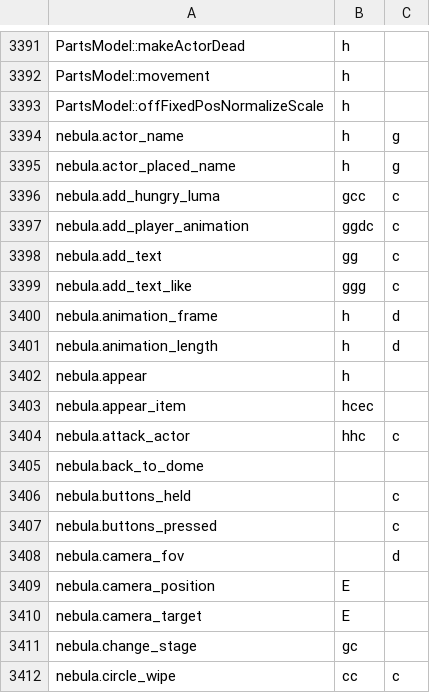
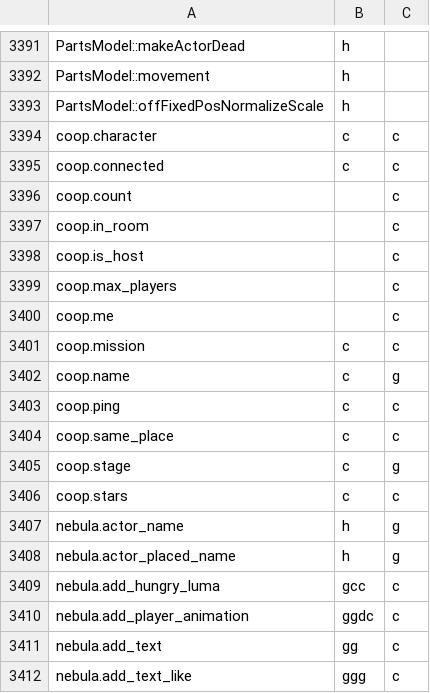
Before and after one commit to NebulaCoop/lumalink-coop, a TSV file: crates/lumalink-core/sdk/toolkit.tsv, drawn as a sheet; only a part is shown, gaps mark what is left out; the shorter side is filled out with more unchanged rows.

```diff
--- a/crates/lumalink-core/sdk/toolkit.tsv
+++ b/crates/lumalink-core/sdk/toolkit.tsv
@@ -3393,2 +3393,15 @@ PartsModel::movement	h
 PartsModel::offFixedPosNormalizeScale	h	
+coop.character	c	c
+coop.connected	c	c
+coop.count		c
+coop.in_room		c
+coop.is_host		c
+coop.max_players		c
+coop.me		c
+coop.mission	c	c
+coop.name	c	g
+coop.ping	c	c
+coop.same_place	c	c
+coop.stage	c	g
+coop.stars	c	c
 nebula.actor_name	h	g
```
Also changed, not shown: 7 other files.
